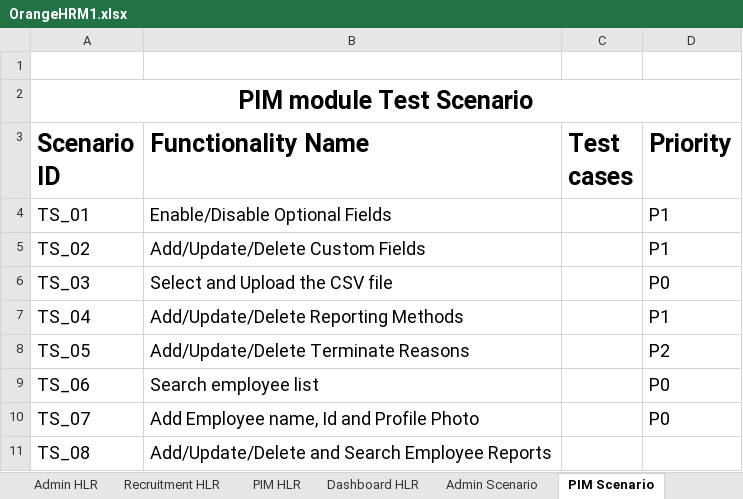
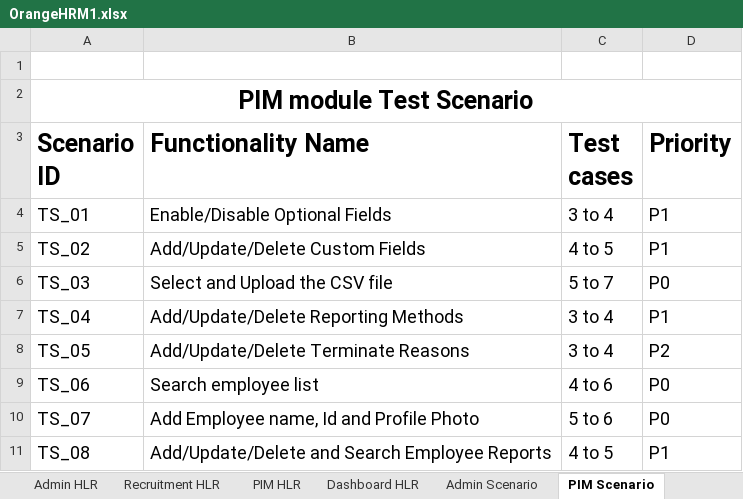
Before and after one commit to SnehalSnehal28/Testing, an Excel workbook: OrangeHRM1.xlsx, sheet PIM Scenario, drawn as a sheet; values as stored, in another font and other column widths than the file's, no borders; the diff names each change by its address in the sheet, - before the commit and + after, or states it on an @@ line.

```diff
--- a/OrangeHRM1.xlsx (sheet PIM Scenario)
+++ b/OrangeHRM1.xlsx (sheet PIM Scenario)
-C4 (Test cases): (empty)
+C4 (Test cases): 3 to 4
-C5 (Test cases): (empty)
+C5 (Test cases): 4 to 5
-C6 (Test cases): (empty)
+C6 (Test cases): 5 to 7
-C7:C8 (Test cases): (empty)
+C7:C8 (Test cases): 3 to 4
-C9 (Test cases): (empty)
+C9 (Test cases): 4 to 6
-C10 (Test cases): (empty)
+C10 (Test cases): 5 to 6
-C11 (Test cases): (empty)
+C11 (Test cases): 4 to 5
-D11 (Priority): (empty)
+D11 (Priority): P1
```
Also changed, not shown: sheet MyInfo Test cases, sheet Admin Scenario, sheet Dashboard Scenario, other sheet tabs.
